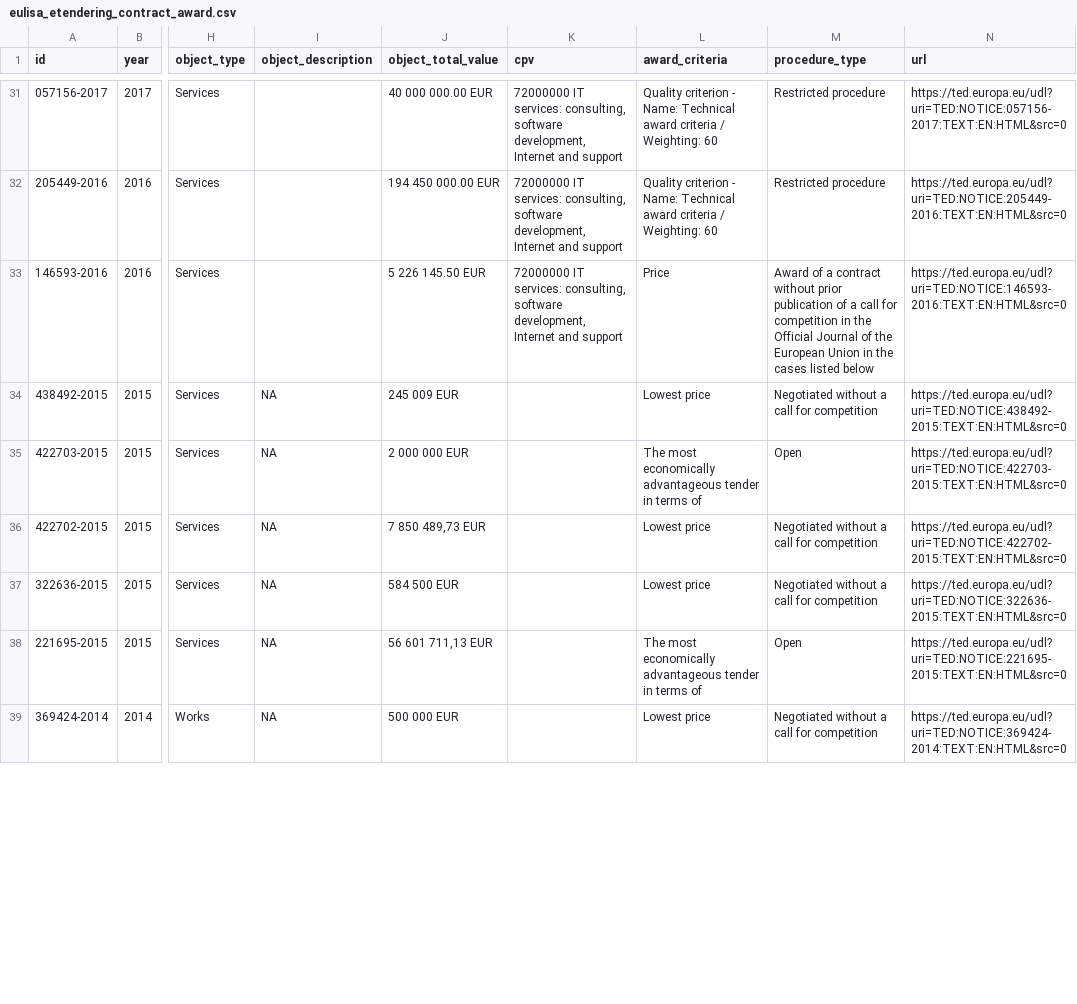
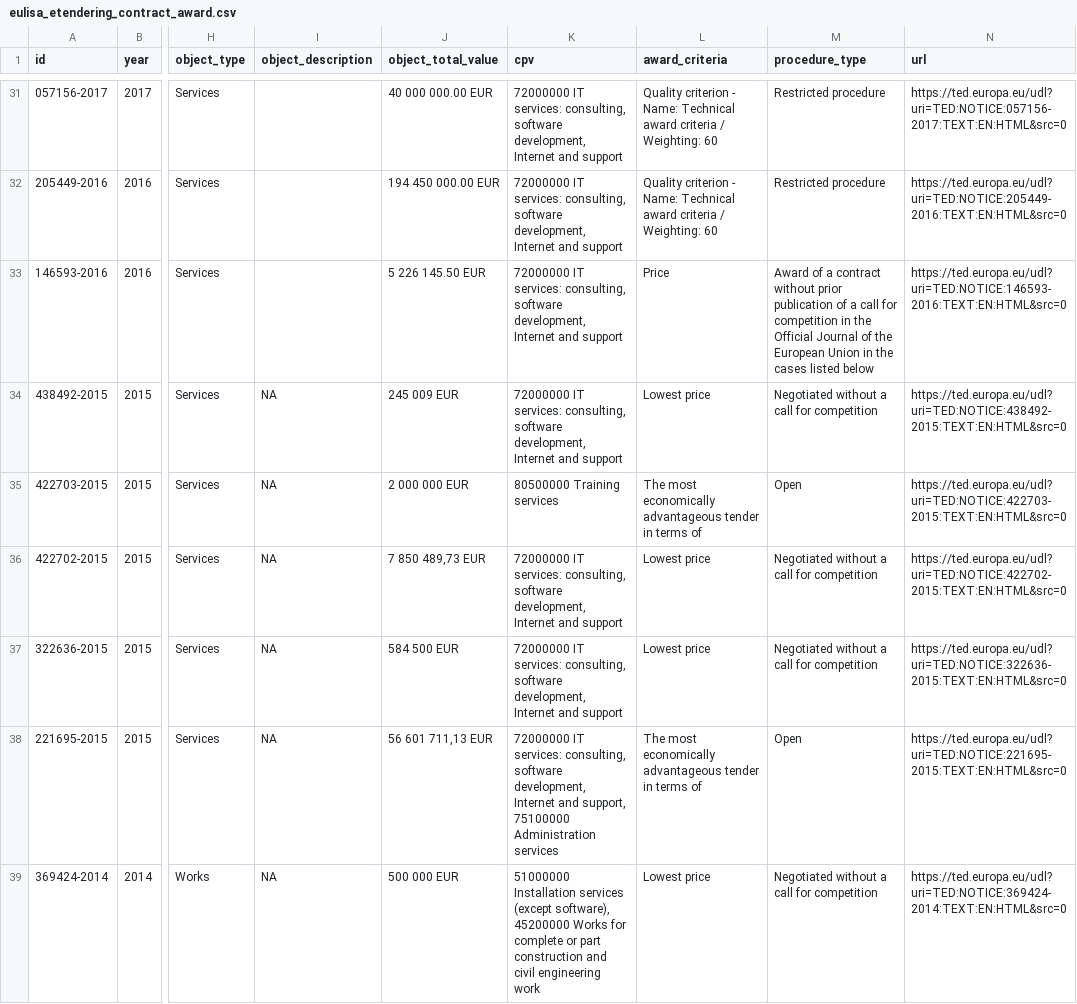
Before and after one commit to anavaldi/eulisa-frontex-contracts, a CSV file: data/eulisa_etendering_contract_award.csv, drawn as a sheet; only a part is shown, gaps mark what is left out; the diff covers the shown part only; the diff names each change by its address in the sheet, - before the commit and + after, or states it on an @@ line.

```diff
--- a/data/eulisa_etendering_contract_award.csv
+++ b/data/eulisa_etendering_contract_award.csv
-K34 (cpv): (empty)
+K34 (cpv): 72000000 IT services: consulting, software development, Internet and support
-K35 (cpv): (empty)
+K35 (cpv): 80500000 Training services
-K36:K37 (cpv): (empty)
+K36:K37 (cpv): 72000000 IT services: consulting, software development, Internet and support
-K38 (cpv): (empty)
+K38 (cpv): 72000000 IT services: consulting, software development, Internet and support, 75100000 Administration services
-K39 (cpv): (empty)
+K39 (cpv): 51000000 Installation services (except software), 45200000 Works for complete or part construction and civil engineering work
```
Also changed, not shown: 6 edited cells elsewhere in this file, data/eulisa_etendering_contract_awards.csv, data/frontex_etendering_contract_award.csv, 4 other files.
